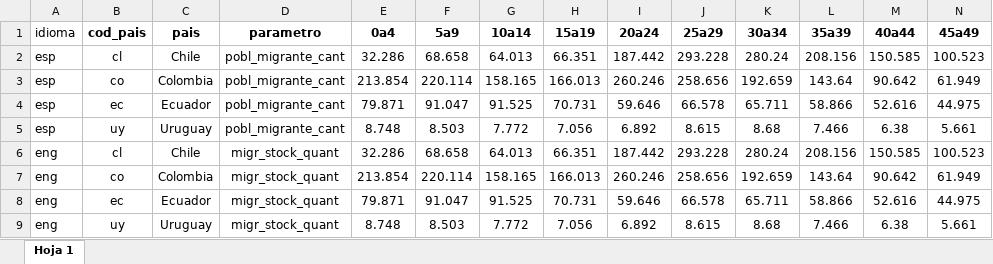
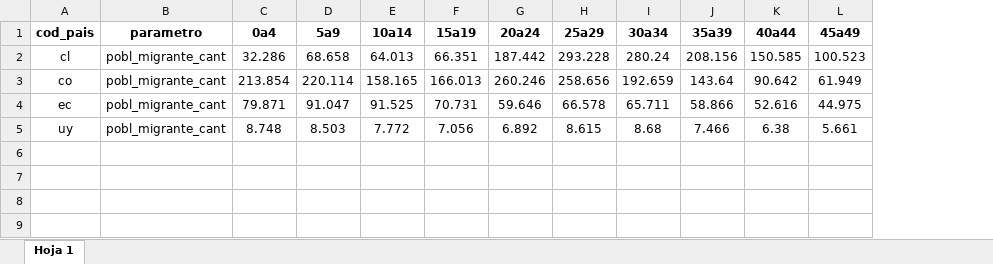
Before and after one commit to LoveOken/movilidad-src, an Excel workbook: spreadsheets/EMAC_ctx_graf4_PoblacionMigranteEdad.xlsx, sheet Hoja 1, drawn as a sheet; only a part is shown; values as stored, in another font and other column widths than the file's, no borders; charts and pictures not drawn; rows hold the shown columns only; the diff names each change by its address in the sheet, - before the commit and + after, or states it on an @@ line.

Commit message:
modifica excel para dar claridad

```diff
--- a/spreadsheets/EMAC_ctx_graf4_PoblacionMigranteEdad.xlsx (sheet Hoja 1)
+++ b/spreadsheets/EMAC_ctx_graf4_PoblacionMigranteEdad.xlsx (sheet Hoja 1)
-column A (idioma), rows 2-5: all esp
-column C (pais), rows 2-5: Chile | Colombia | Ecuador | Uruguay
-row 6: eng | cl | Chile | migr_stock_quant | 32.286 | 68.658 | 64.013 | 66.351 | 187.442 | 293.228 | 280.24 | 208.156 | 150.585 | 100.523
-row 7: eng | co | Colombia | migr_stock_quant | 213.854 | 220.114 | 158.165 | 166.013 | 260.246 | 258.656 | 192.659 | 143.64 | 90.642 | 61.949
-row 8: eng | ec | Ecuador | migr_stock_quant | 79.871 | 91.047 | 91.525 | 70.731 | 59.646 | 66.578 | 65.711 | 58.866 | 52.616 | 44.975
-row 9: eng | uy | Uruguay | migr_stock_quant | 8.748 | 8.503 | 7.772 | 7.056 | 6.892 | 8.615 | 8.68 | 7.466 | 6.38 | 5.661
```
Also changed, not shown: charts or pictures, spreadsheets/EMAC_ctx_graf1_MatriculacionEscolar.xlsx, spreadsheets/EMAC_ctx_graf2_Alfabetizacion.xlsx, 7 other files.
